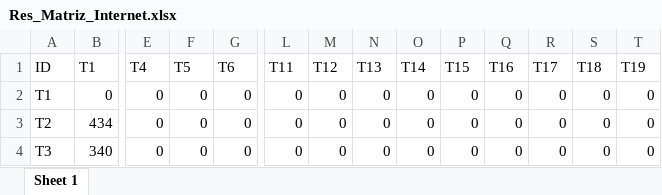
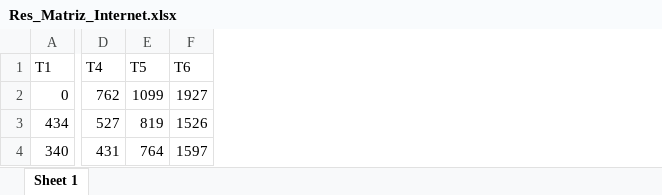
Before and after one commit to jodopevi/Calculo_Distancias, an Excel workbook: www/Res_Matriz_Internet.xlsx, sheet Sheet 1, drawn as a sheet; only a part is shown, gaps mark what is left out; values as stored, in another font and other column widths than the file's, no borders; removed rows and columns are numbered as before the commit, all else as after; the diff covers the shown part only; the diff names each change by its address in the sheet, - before the commit and + after, or states it on an @@ line.

```diff
--- a/www/Res_Matriz_Internet.xlsx (sheet Sheet 1)
+++ b/www/Res_Matriz_Internet.xlsx (sheet Sheet 1)
-column A (ID), rows 2-4: T1 | T2 | T3
-column L (T11), rows 2-4: all 0
-column M (T12), rows 2-4: all 0
-column N (T13), rows 2-4: all 0
-column O (T14), rows 2-4: all 0
-column P (T15), rows 2-4: all 0
-column Q (T16), rows 2-4: all 0
-column R (T17), rows 2-4: all 0
-column S (T18), rows 2-4: all 0
-column T (T19), rows 2-4: all 0
-D2 (T4): 0
+D2 (T4): 762
-E2 (T5): 0
+E2 (T5): 1099
-F2 (T6): 0
+F2 (T6): 1927
-D3 (T4): 0
+D3 (T4): 527
-E3 (T5): 0
+E3 (T5): 819
-F3 (T6): 0
+F3 (T6): 1526
-D4 (T4): 0
+D4 (T4): 431
-E4 (T5): 0
+E4 (T5): 764
-F4 (T6): 0
+F4 (T6): 1597
```
Also changed, not shown: 10 removed rows and 36 edited cells elsewhere in this sheet, www/Res_Matriz_Calculada.xlsx, 5 other files.
